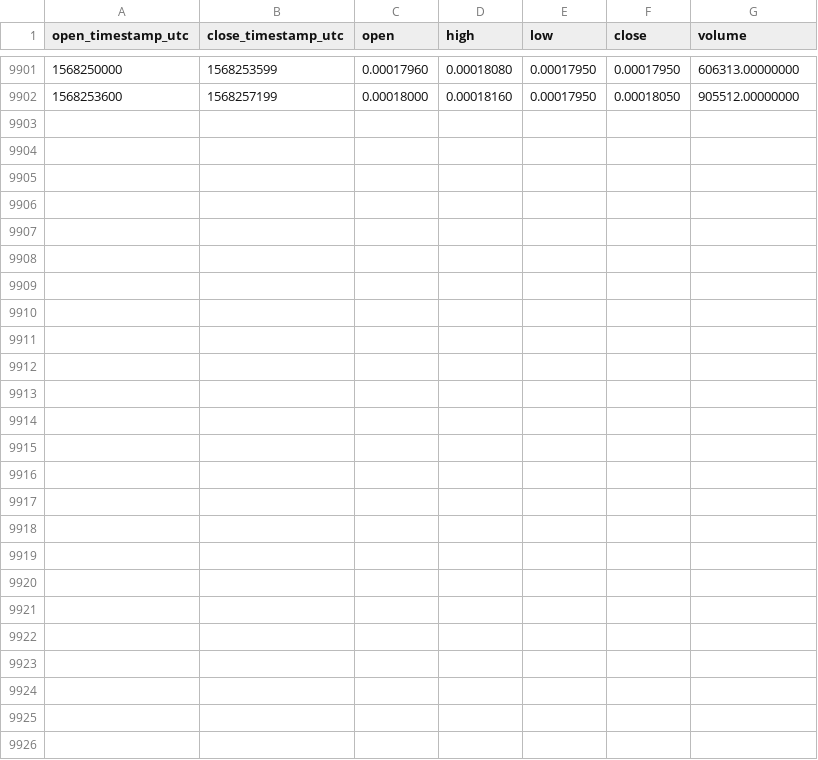
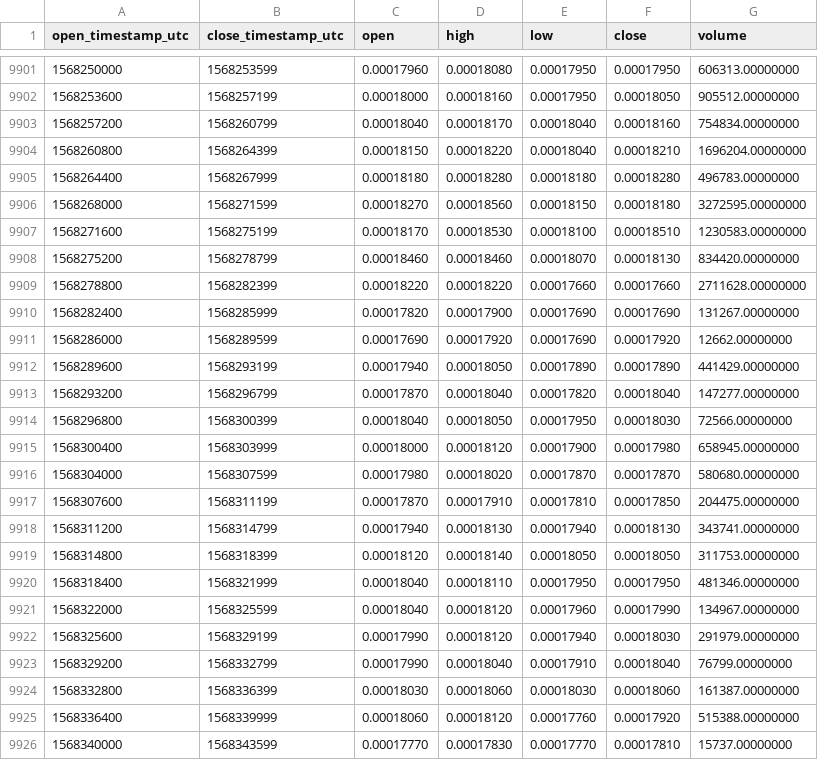
Before and after one commit to cryptobigbro/binance-VETBNB, a CSV file: binance-VETBNB-1h.csv, drawn as a sheet; only a part is shown, gaps mark what is left out.

Commit message:
Update OHLCV data.

```diff
--- a/binance-VETBNB-1h.csv
+++ b/binance-VETBNB-1h.csv
@@ -9902 +9902,25 @@ open_timestamp_utc,close_timestamp_utc,open,high,low,close,volume
 1568253600,1568257199,0.00018000,0.00018160,0.00017950,0.00018050,905512.00000000
+1568257200,1568260799,0.00018040,0.00018170,0.00018040,0.00018160,754834.00000000
+1568260800,1568264399,0.00018150,0.00018220,0.00018040,0.00018210,1696204.00000000
+1568264400,1568267999,0.00018180,0.00018280,0.00018180,0.00018280,496783.00000000
+1568268000,1568271599,0.00018270,0.00018560,0.00018150,0.00018180,3272595.00000000
+1568271600,1568275199,0.00018170,0.00018530,0.00018100,0.00018510,1230583.00000000
+1568275200,1568278799,0.00018460,0.00018460,0.00018070,0.00018130,834420.00000000
+1568278800,1568282399,0.00018220,0.00018220,0.00017660,0.00017660,2711628.00000000
+1568282400,1568285999,0.00017820,0.00017900,0.00017690,0.00017690,131267.00000000
+1568286000,1568289599,0.00017690,0.00017920,0.00017690,0.00017920,12662.00000000
+1568289600,1568293199,0.00017940,0.00018050,0.00017890,0.00017890,441429.00000000
+1568293200,1568296799,0.00017870,0.00018040,0.00017820,0.00018040,147277.00000000
+1568296800,1568300399,0.00018040,0.00018050,0.00017950,0.00018030,72566.00000000
+1568300400,1568303999,0.00018000,0.00018120,0.00017900,0.00017980,658945.00000000
+1568304000,1568307599,0.00017980,0.00018020,0.00017870,0.00017870,580680.00000000
+1568307600,1568311199,0.00017870,0.00017910,0.00017810,0.00017850,204475.00000000
+1568311200,1568314799,0.00017940,0.00018130,0.00017940,0.00018130,343741.00000000
+1568314800,1568318399,0.00018120,0.00018140,0.00018050,0.00018050,311753.00000000
+1568318400,1568321999,0.00018040,0.00018110,0.00017950,0.00017950,481346.00000000
+1568322000,1568325599,0.00018040,0.00018120,0.00017960,0.00017990,134967.00000000
+1568325600,1568329199,0.00017990,0.00018120,0.00017940,0.00018030,291979.00000000
+1568329200,1568332799,0.00017990,0.00018040,0.00017910,0.00018040,76799.00000000
+1568332800,1568336399,0.00018030,0.00018060,0.00018030,0.00018060,161387.00000000
+1568336400,1568339999,0.00018060,0.00018120,0.00017760,0.00017920,515388.00000000
+1568340000,1568343599,0.00017770,0.00017830,0.00017770,0.00017810,15737.00000000
```
Also changed, not shown: binance-VETBNB-1d.csv.
